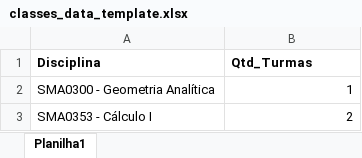
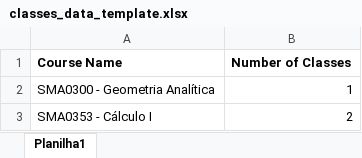
Before and after one commit to ethoshomo/scheduler-class-assistant, an Excel workbook: dataset/classes_data_template.xlsx, sheet Planilha1, drawn as a sheet; values as stored, in another font and other column widths than the file's, no borders; removed rows and columns are numbered as before the commit, all else as after; the diff names each change by its address in the sheet, - before the commit and + after, or states it on an @@ line.

```diff
--- a/dataset/classes_data_template.xlsx (sheet Planilha1)
+++ b/dataset/classes_data_template.xlsx (sheet Planilha1)
-row 1: Disciplina | Qtd_Turmas
+row 1: Course Name | Number of Classes
```
Also changed, not shown: dataset/students_data_template.xlsx, 7 other files.
